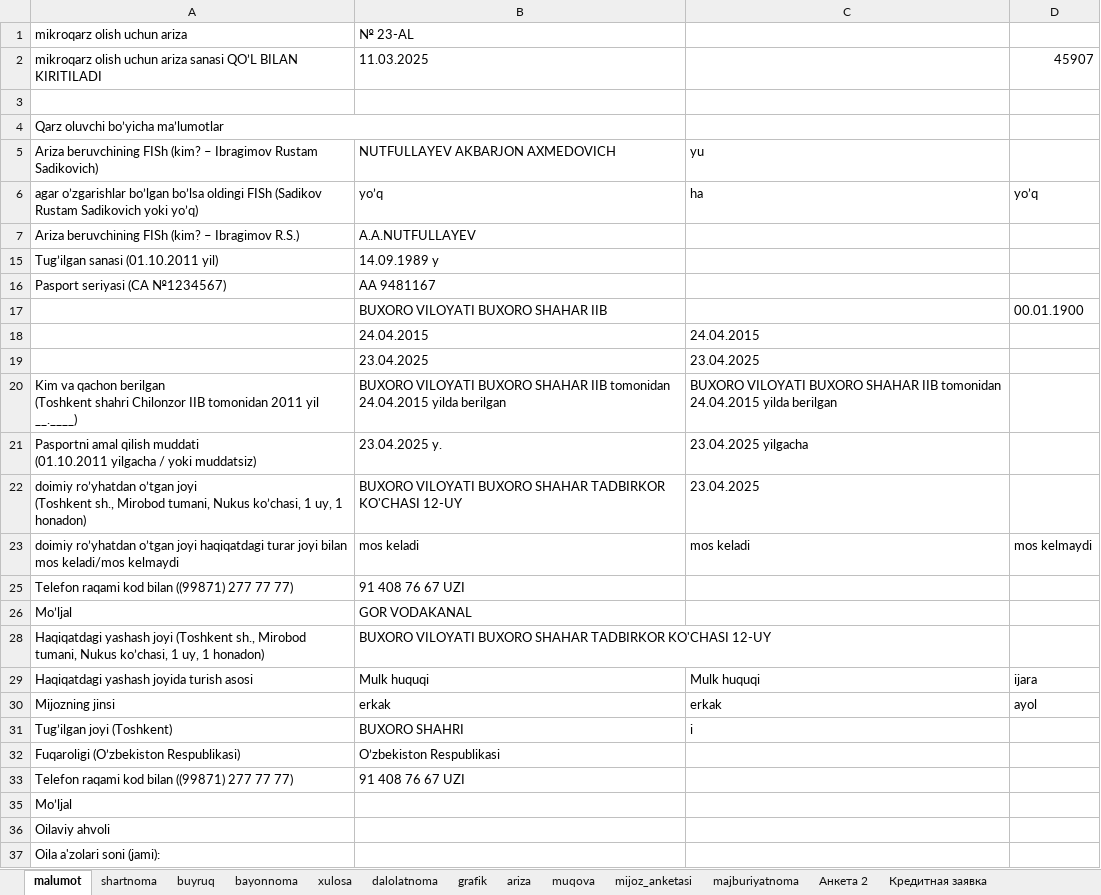
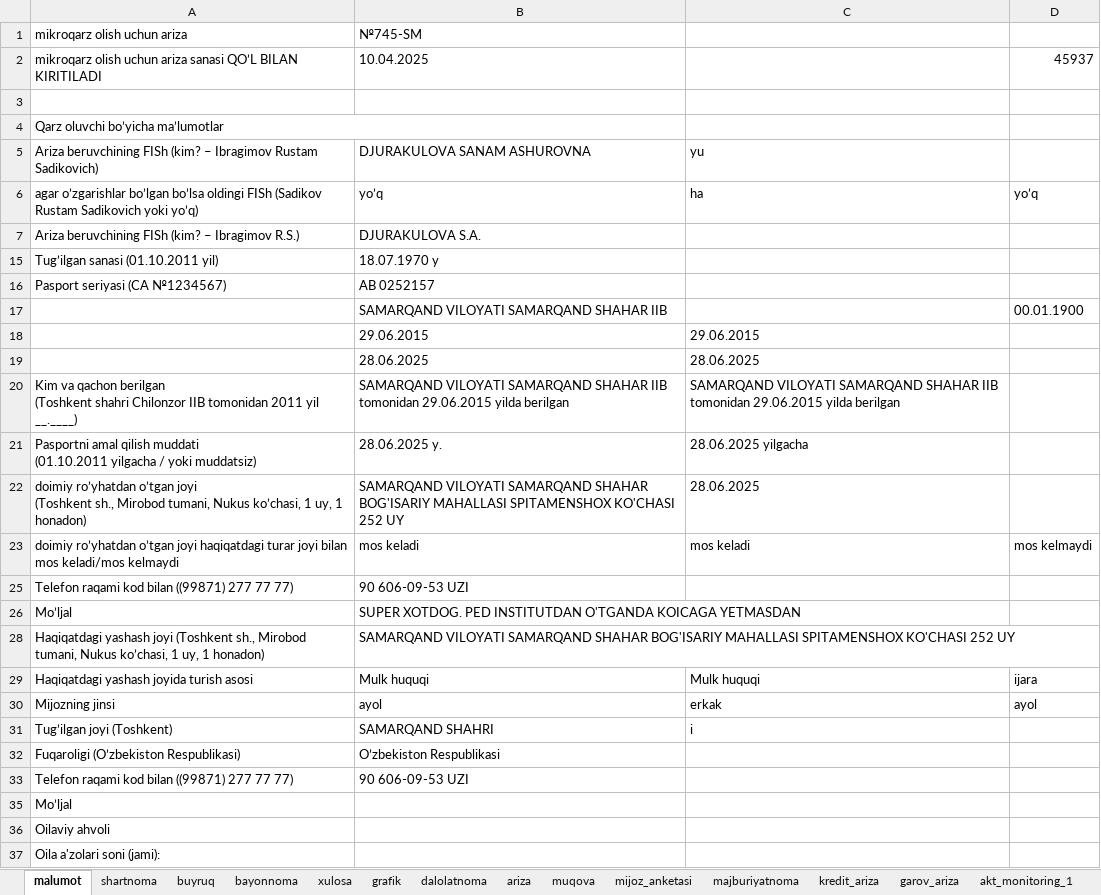
Before and after one commit to khurshid28/payup, an Excel workbook: media/uploads/xlsx_template/mikroqarz_159.xlsx, sheet malumot, drawn as a sheet; only a part is shown; values as stored, in another font and other column widths than the file's, no cell formats; removed rows and columns are numbered as before the commit, all else as after; the diff covers the shown part only; the diff names each change by its address in the sheet, - before the commit and + after, or states it on an @@ line.

```diff
--- a/media/uploads/xlsx_template/mikroqarz_159.xlsx (sheet malumot)
+++ b/media/uploads/xlsx_template/mikroqarz_159.xlsx (sheet malumot)
-sheet tab: Кредитная заявка
+sheet tab: kredit_ariza
@@ sheet tab order changed: malumot | shartnoma | buyruq | bayonnoma | xulosa | grafik | dalolatnoma | ariza | muqova | mijoz_anketasi | majburiyatnoma | kredit_ariza | garov_ariza | akt_monitoring_1 @@
-B1: № 23-AL
+B1: №745-SM
-B2 (№745-SM): 11.03.2025
+B2 (№745-SM): 10.04.2025
-D2: 45907
+D2: 45937
-B5 (№745-SM): NUTFULLAYEV AKBARJON AXMEDOVICH
+B5 (№745-SM): DJURAKULOVA SANAM ASHUROVNA
-B7 (№745-SM): A.A.NUTFULLAYEV
+B7 (№745-SM): DJURAKULOVA S.A.
-B15 (№745-SM): 14.09.1989 y
+B15 (№745-SM): 18.07.1970 y
-B16 (№745-SM): AA 9481167
+B16 (№745-SM): AB 0252157
-B17 (№745-SM): BUXORO VILOYATI BUXORO SHAHAR IIB
+B17 (№745-SM): SAMARQAND VILOYATI SAMARQAND SHAHAR IIB
-row 18:  | 24.04.2015 | 24.04.2015
-row 19:  | 23.04.2025 | 23.04.2025
+row 18:  | 29.06.2015 | 29.06.2015
+row 19:  | 28.06.2025 | 28.06.2025
-B20 (№745-SM): BUXORO VILOYATI BUXORO SHAHAR IIB tomonidan 24.04.2015 yilda berilgan
+B20 (№745-SM): SAMARQAND VILOYATI SAMARQAND SHAHAR IIB tomonidan 29.06.2015 yilda berilgan
-C20: BUXORO VILOYATI BUXORO SHAHAR IIB tomonidan 24.04.2015 yilda berilgan
+C20: SAMARQAND VILOYATI SAMARQAND SHAHAR IIB tomonidan 29.06.2015 yilda berilgan
-B21 (№745-SM): 23.04.2025 y.
+B21 (№745-SM): 28.06.2025 y.
-C21: 23.04.2025 yilgacha
+C21: 28.06.2025 yilgacha
-B22 (№745-SM): BUXORO VILOYATI BUXORO SHAHAR TADBIRKOR KO'CHASI 12-UY
+B22 (№745-SM): SAMARQAND VILOYATI SAMARQAND SHAHAR BOG'ISARIY MAHALLASI SPITAMENSHOX KO'CHASI 252 UY
-C22: 23.04.2025
+C22: 28.06.2025
-B25 (№745-SM): 91 408 76 67 UZI
+B25 (№745-SM): 90 606-09-53 UZI
-B26 (№745-SM): GOR VODAKANAL
+B26 (№745-SM): SUPER XOTDOG. PED INSTITUTDAN O'TGANDA KOICAGA YETMASDAN
-B28 (№745-SM): BUXORO VILOYATI BUXORO SHAHAR TADBIRKOR KO'CHASI 12-UY
+B28 (№745-SM): SAMARQAND VILOYATI SAMARQAND SHAHAR BOG'ISARIY MAHALLASI SPITAMENSHOX KO'CHASI 252 UY
-B30 (№745-SM): erkak
+B30 (№745-SM): ayol
-B31 (№745-SM): BUXORO SHAHRI
+B31 (№745-SM): SAMARQAND SHAHRI
-B33 (№745-SM): 91 408 76 67 UZI
+B33 (№745-SM): 90 606-09-53 UZI
```
Also changed, not shown: 6 added rows, 2 removed rows and 46 edited cells elsewhere in this sheet, sheet grafik, sheet xulosa, sheet bayonnoma, sheet shartnoma, sheet dalolatnoma, sheet akt_monitoring_4, 11 more sheets, other sheet tabs, cell formats, formulas that keep their value, hidden cells, charts or pictures, 1 other file.
